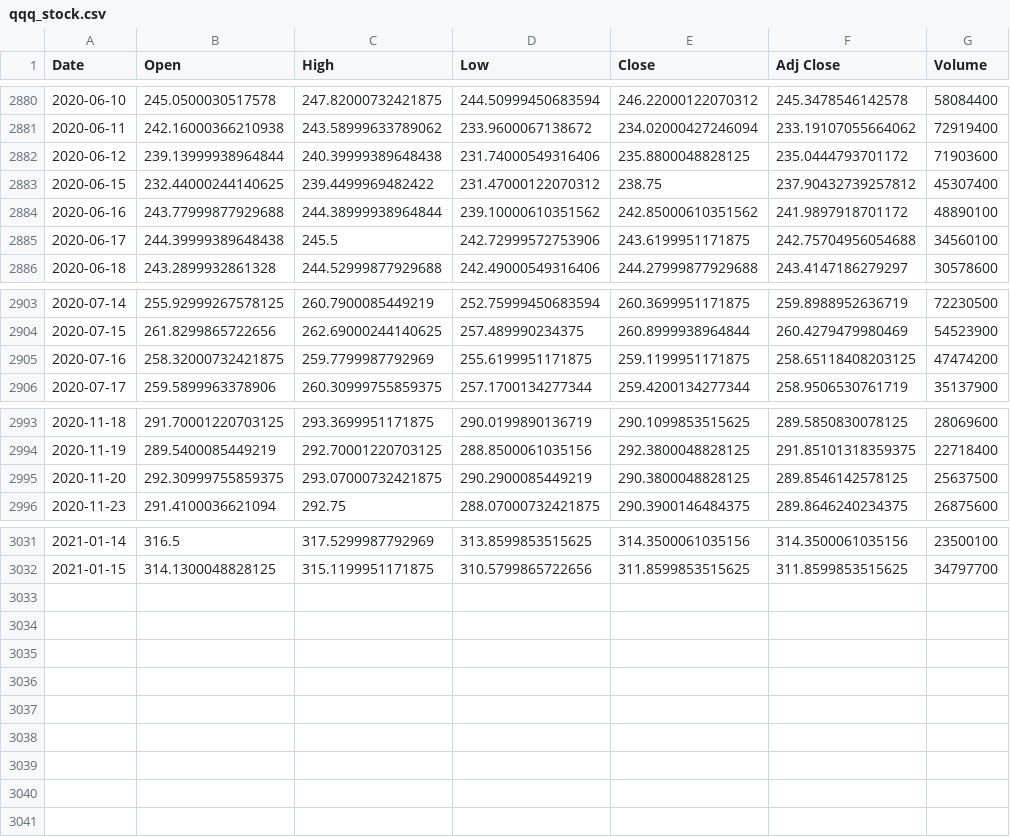
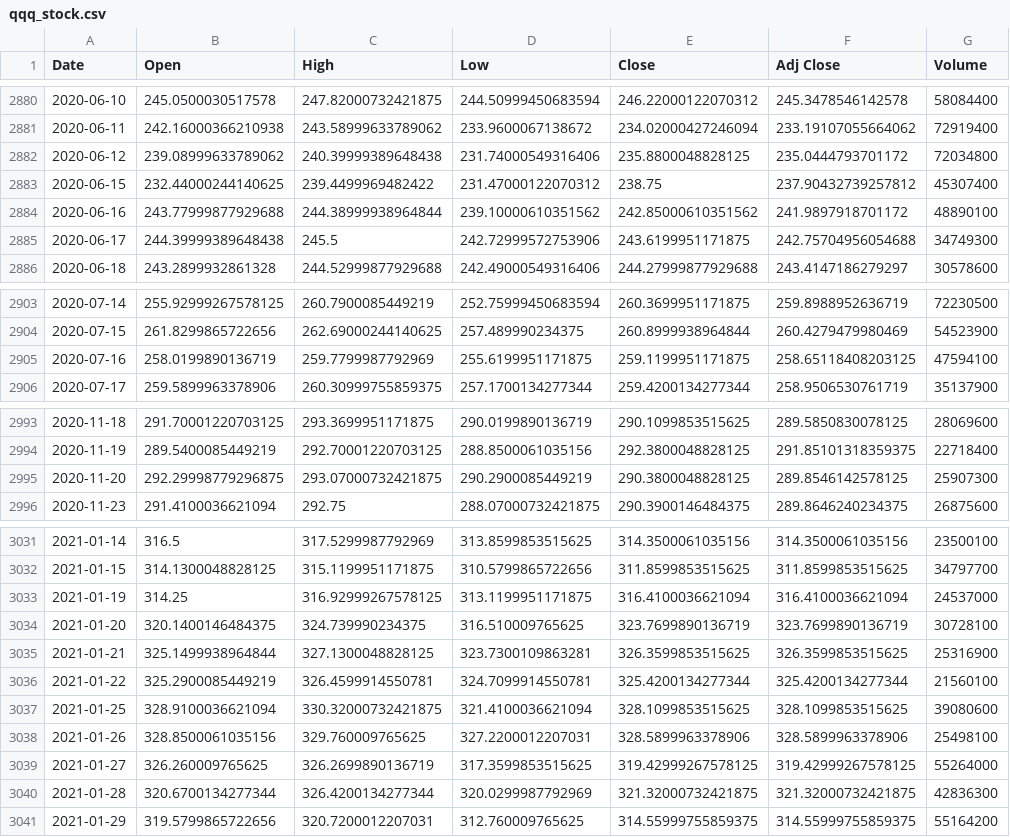
Before and after one commit to bestep50/Predicting-Stock-Prices-with-Linear-Regression, a CSV file: data/qqq_stock.csv, drawn as a sheet; only a part is shown, gaps mark what is left out; the diff covers the shown part only.

```diff
--- a/data/qqq_stock.csv
+++ b/data/qqq_stock.csv
@@ -2881,6 +2881,6 @@ Date,Open,High,Low,Close,Adj Close,Volume
 2020-06-11,242.16000366210938,243.58999633789062,233.9600067138672,234.02000427246094,233.19107055664062,72919400
-2020-06-12,239.13999938964844,240.39999389648438,231.74000549316406,235.8800048828125,235.0444793701172,71903600
+2020-06-12,239.08999633789062,240.39999389648438,231.74000549316406,235.8800048828125,235.0444793701172,72034800
 2020-06-15,232.44000244140625,239.4499969482422,231.47000122070312,238.75,237.90432739257812,45307400
 2020-06-16,243.77999877929688,244.38999938964844,239.10000610351562,242.85000610351562,241.9897918701172,48890100
-2020-06-17,244.39999389648438,245.5,242.72999572753906,243.6199951171875,242.75704956054688,34560100
+2020-06-17,244.39999389648438,245.5,242.72999572753906,243.6199951171875,242.75704956054688,34749300
 2020-06-18,243.2899932861328,244.52999877929688,242.49000549316406,244.27999877929688,243.4147186279297,30578600
@@ -2904,3 +2904,3 @@ Date,Open,High,Low,Close,Adj Close,Volume
 2020-07-15,261.8299865722656,262.69000244140625,257.489990234375,260.8999938964844,260.4279479980469,54523900
-2020-07-16,258.32000732421875,259.7799987792969,255.6199951171875,259.1199951171875,258.65118408203125,47474200
+2020-07-16,258.0199890136719,259.7799987792969,255.6199951171875,259.1199951171875,258.65118408203125,47594100
 2020-07-17,259.5899963378906,260.30999755859375,257.1700134277344,259.4200134277344,258.9506530761719,35137900
@@ -2994,3 +2994,3 @@ Date,Open,High,Low,Close,Adj Close,Volume
 2020-11-19,289.5400085449219,292.70001220703125,288.8500061035156,292.3800048828125,291.85101318359375,22718400
-2020-11-20,292.30999755859375,293.07000732421875,290.2900085449219,290.3800048828125,289.8546142578125,25637500
+2020-11-20,292.29998779296875,293.07000732421875,290.2900085449219,290.3800048828125,289.8546142578125,25907300
 2020-11-23,291.4100036621094,292.75,288.07000732421875,290.3900146484375,289.8646240234375,26875600
@@ -3032 +3032,10 @@ Date,Open,High,Low,Close,Adj Close,Volume
 2021-01-15,314.1300048828125,315.1199951171875,310.5799865722656,311.8599853515625,311.8599853515625,34797700
+2021-01-19,314.25,316.92999267578125,313.1199951171875,316.4100036621094,316.4100036621094,24537000
+2021-01-20,320.1400146484375,324.739990234375,316.510009765625,323.7699890136719,323.7699890136719,30728100
+2021-01-21,325.1499938964844,327.1300048828125,323.7300109863281,326.3599853515625,326.3599853515625,25316900
+2021-01-22,325.2900085449219,326.4599914550781,324.7099914550781,325.4200134277344,325.4200134277344,21560100
+2021-01-25,328.9100036621094,330.32000732421875,321.4100036621094,328.1099853515625,328.1099853515625,39080600
+2021-01-26,328.8500061035156,329.760009765625,327.2200012207031,328.5899963378906,328.5899963378906,25498100
+2021-01-27,326.260009765625,326.2699890136719,317.3599853515625,319.42999267578125,319.42999267578125,55264000
+2021-01-28,320.6700134277344,326.4200134277344,320.0299987792969,321.32000732421875,321.32000732421875,42836300
+2021-01-29,319.5799865722656,320.7200012207031,312.760009765625,314.55999755859375,314.55999755859375,55164200
```
Also changed, not shown: 3 edited cells elsewhere in this file, 1 other file.
